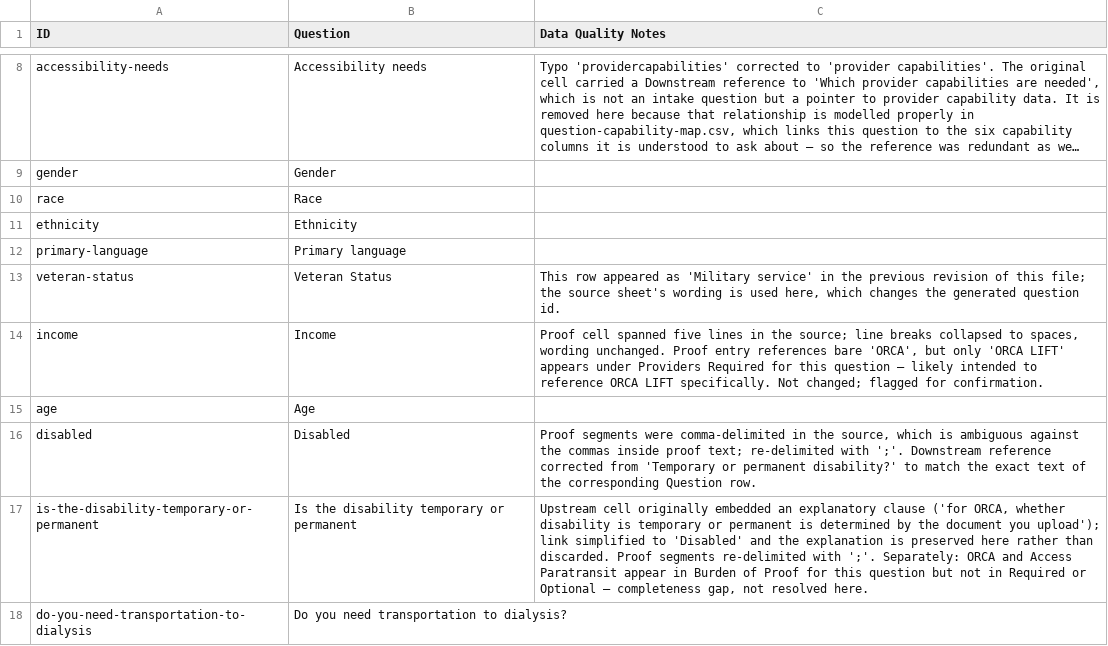
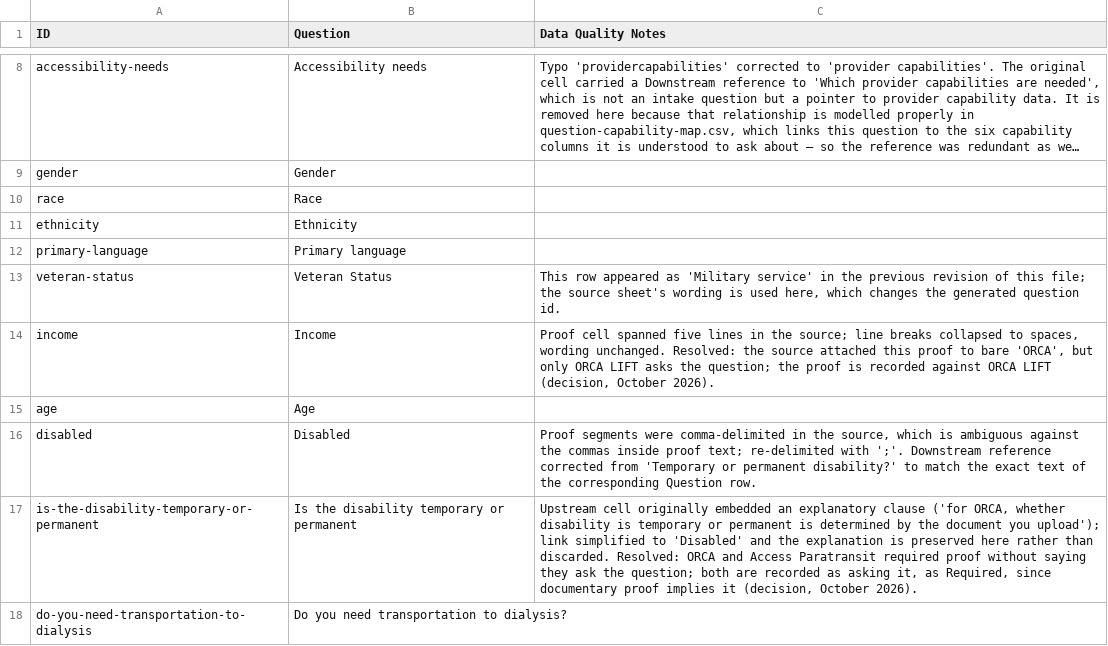
Before and after one commit to full-path/hopelink-assessment, a CSV file: data/questions.csv, drawn as a sheet; only a part is shown, gaps mark what is left out; long unchanged cells end in …; the diff covers the shown part only.

```diff
--- a/data/questions.csv
+++ b/data/questions.csv
@@ -13,6 +13,6 @@ primary-language,Primary language,
 veteran-status,Veteran Status,"This row appeared as 'Military service' in the previous revision of this file; the source sheet's wording is used here, which changes the generated question id."
-income,Income,"Proof cell spanned five lines in the source; line breaks collapsed to spaces, wording unchanged. Proof entry references bare 'ORCA', but only 'ORCA LIFT' appears under Providers Required for this question — likely intended to reference ORCA LIFT specifically. Not changed; flagged for confirmation."
+income,Income,"Proof cell spanned five lines in the source; line breaks collapsed to spaces, wording unchanged. Resolved: the source attached this proof to bare 'ORCA', but only ORCA LIFT asks the question; the proof is recorded against ORCA LIFT (decision, October 2026)."
 age,Age,
 disabled,Disabled,"Proof segments were comma-delimited in the source, which is ambiguous against the commas inside proof text; re-delimited with ';'. Downstream reference corrected from 'Temporary or permanent disability?' to match the exact text of the corresponding Question row."
-is-the-disability-temporary-or-permanent,Is the disability temporary or permanent,"Upstream cell originally embedded an explanatory clause ('for ORCA, whether disability is temporary or permanent is determined by the document you upload'); link simplified to 'Disabled' and the explanation is preserved here rather than discarded. Proof segments re-delimited with ';'. Separately: ORCA and Access Paratransit appear in Burden of Proof for this question but not in Required or Optional — completeness gap, not resolved here."
+is-the-disability-temporary-or-permanent,Is the disability temporary or permanent,"Upstream cell originally embedded an explanatory clause ('for ORCA, whether disability is temporary or permanent is determined by the document you upload'); link simplified to 'Disabled' and the explanation is preserved here rather than discarded. Resolved: ORCA and Access Paratransit required proof without saying they ask the question; both are recorded as asking it, as Required, since documentary proof implies it (decision, October 2026)."
 do-you-need-transportation-to-dialysis,Do you need transportation to dialysis?,
```
Also changed, not shown: 9 edited cells elsewhere in this file, data/agencies.csv, data/requirements.csv, 12 other files.
